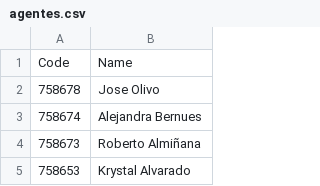
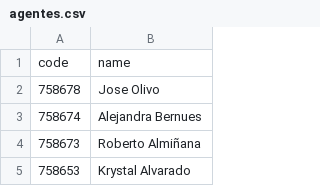
Before and after one commit to bignacio89/reportsAtlas, a CSV file: assets/agentes.csv, drawn as a sheet; only a part is shown.

Commit message:
Update agentes.csv

```diff
--- a/assets/agentes.csv
+++ b/assets/agentes.csv
@@ -1,2 +1,2 @@
-Code,Name
+code,name
 758678,Jose Olivo
```
